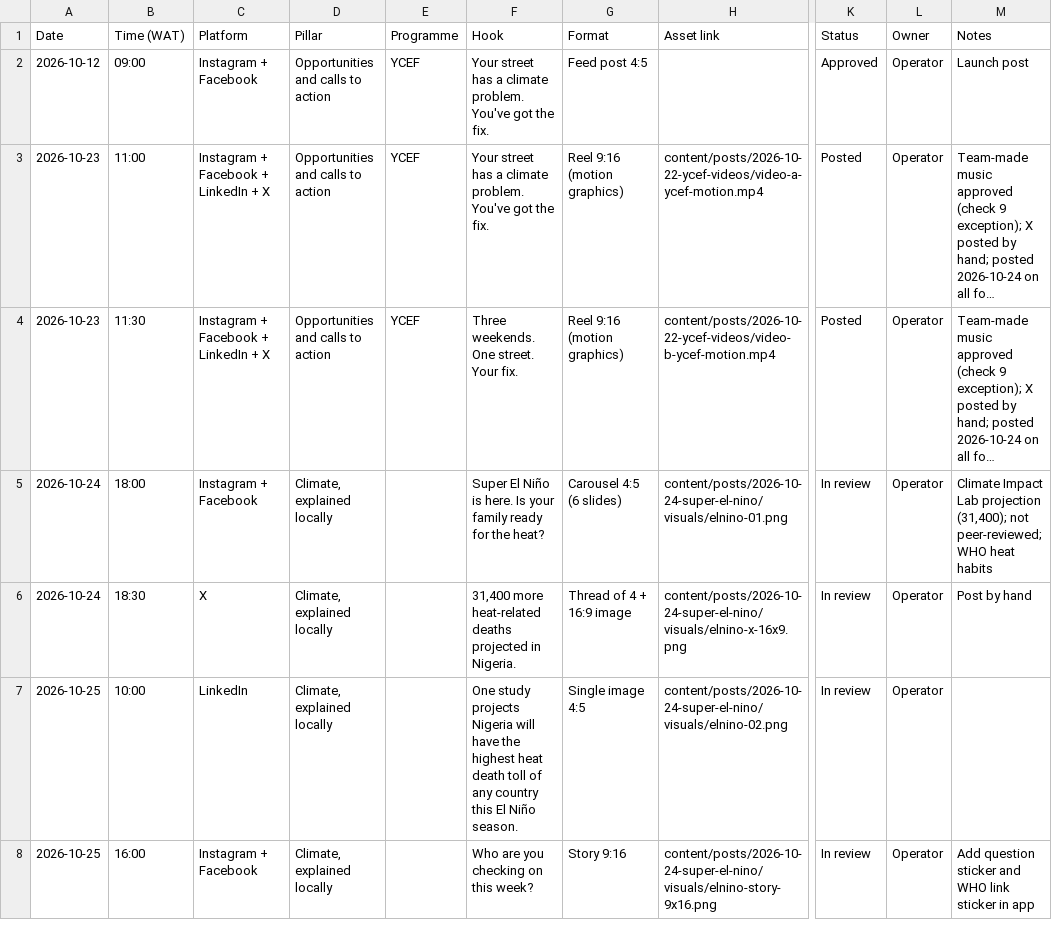
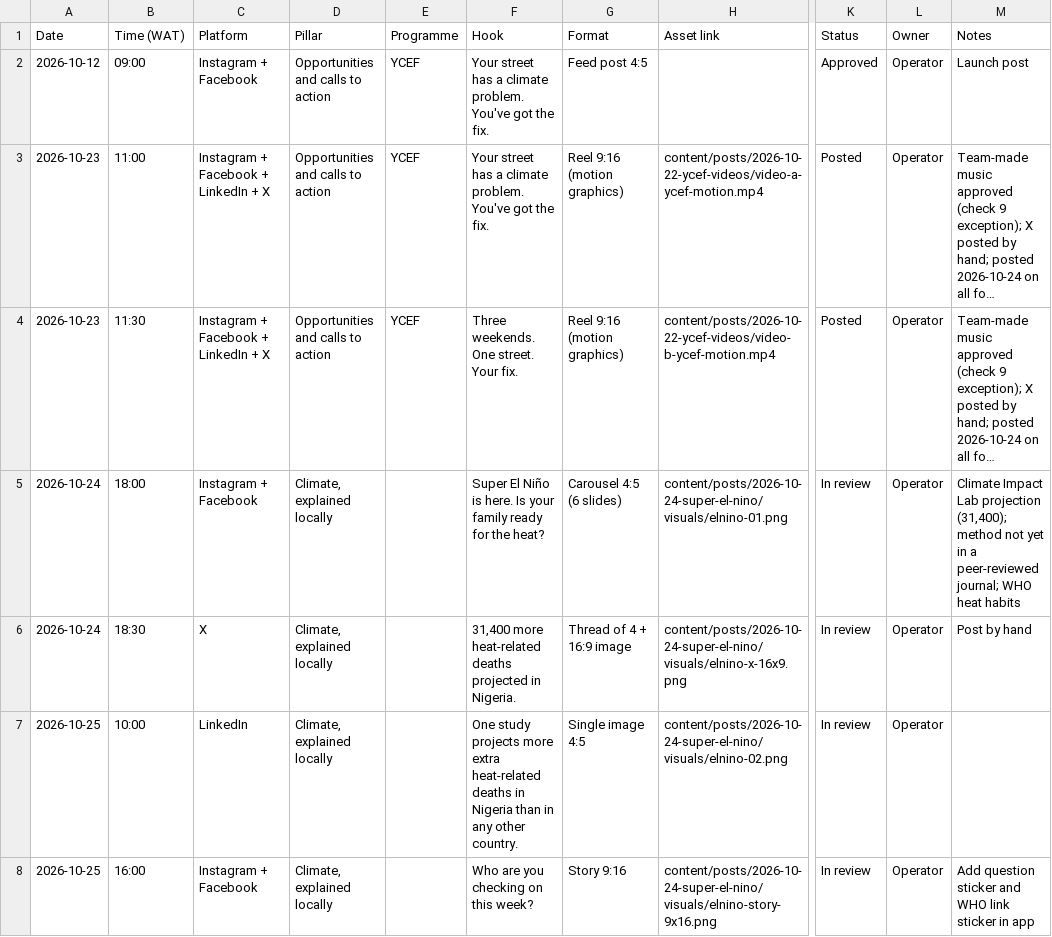
Before and after one commit to tahyotthob/jomo-social, a CSV file: content/calendar/calendar.csv, drawn as a sheet; only a part is shown, gaps mark what is left out; long unchanged cells end in …; the diff names each change by its address in the sheet, - before the commit and + after, or states it on an @@ line.

```diff
--- a/content/calendar/calendar.csv
+++ b/content/calendar/calendar.csv
-M5 (Notes): …projection (31,400); not peer-reviewed; WHO heat…
+M5 (Notes): …projection (31,400); method not yet in a peer-reviewed journal; WHO heat…
-F7 (Hook): …study projects Nigeria will have the highest heat death toll of any country this El Niño season.
+F7 (Hook): …study projects more extra heat-related deaths in Nigeria than in any other country.
```
Also changed, not shown: 7 other files.
